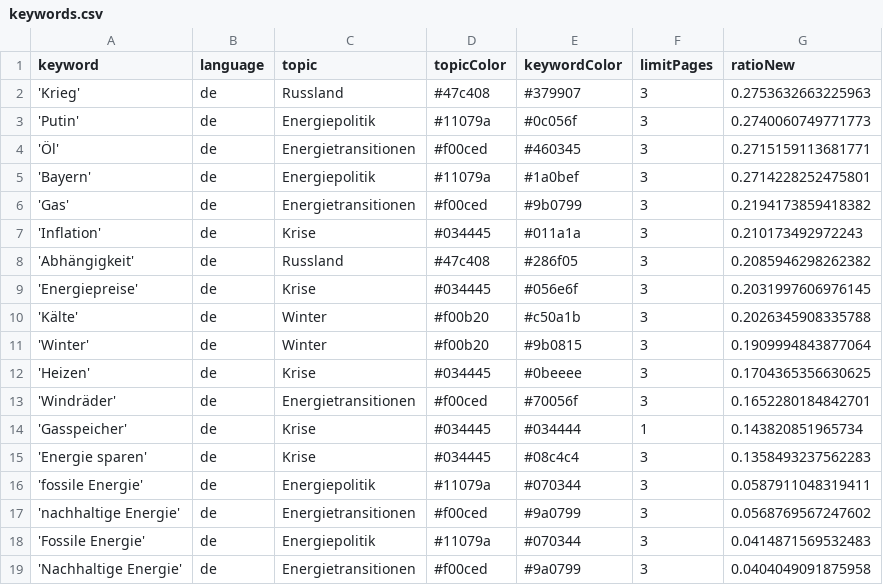
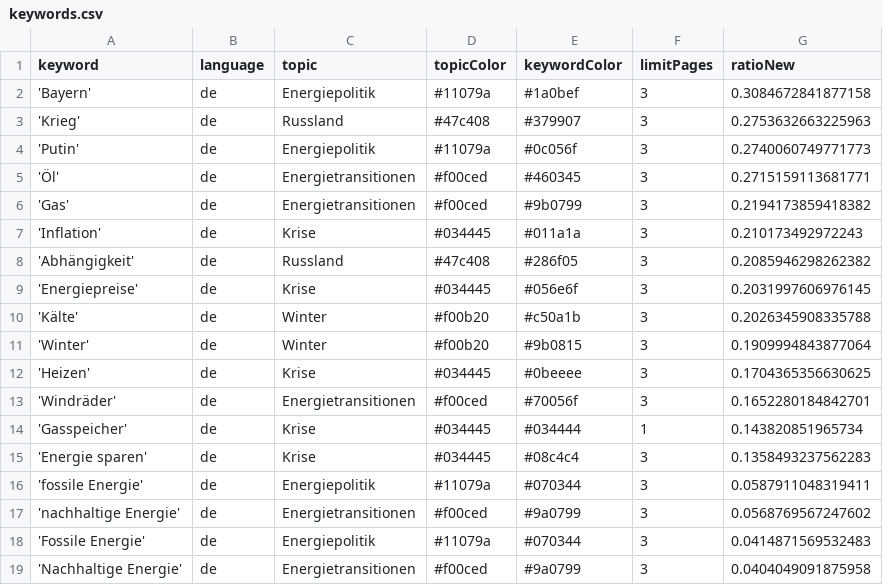
Before and after one commit to JW-news/winterIsComing2, a CSV file: keywords.csv, drawn as a sheet; removed rows and columns are numbered as before the commit, all else as after; the diff names each change by its address in the sheet, - before the commit and + after, or states it on an @@ line.

```diff
--- a/keywords.csv
+++ b/keywords.csv
+row 2: 'Bayern' | de | Energiepolitik | #11079a | #1a0bef | 3 | 0.3084672841877158
-row 5: 'Bayern' | de | Energiepolitik | #11079a | #1a0bef | 3 | 0.2714228252475801
```
Also changed, not shown: 1 other file.
